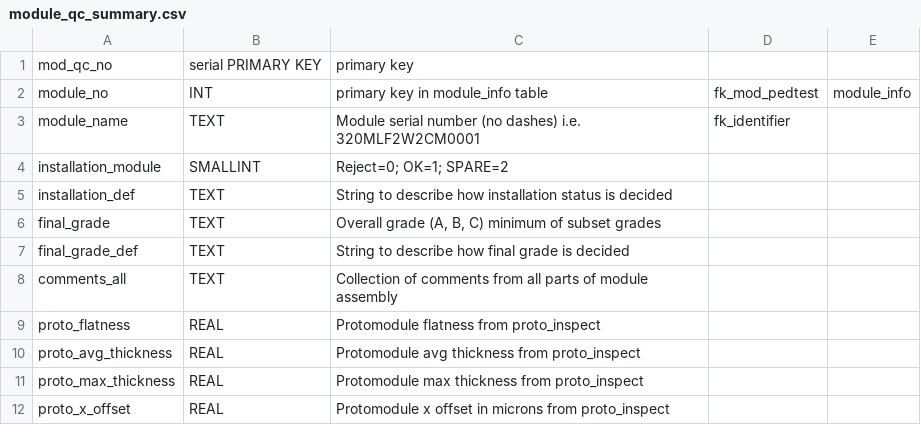
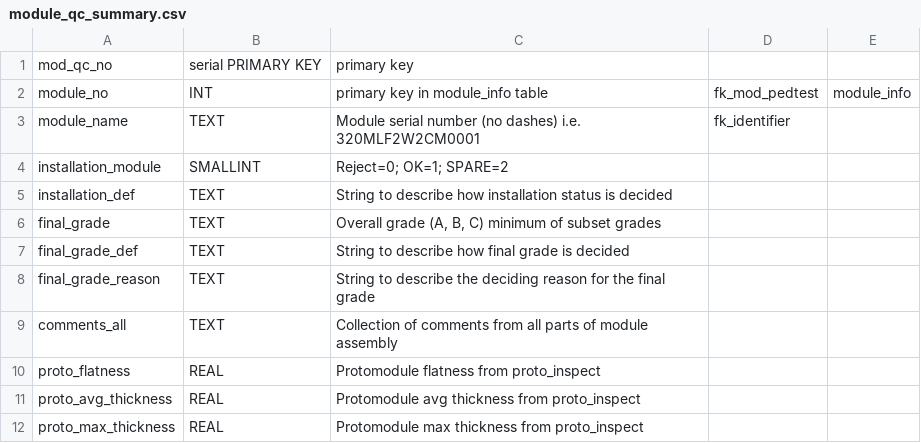
Before and after one commit to cmu-hgc-mac/HGC_DB_postgres, a CSV file: dbase_info/postgres_tables/module_qc_summary.csv, drawn as a sheet; only a part is shown; the shorter side is filled out with more unchanged rows; the diff names each change by its address in the sheet, - before the commit and + after, or states it on an @@ line.

Commit message:
column for final grade reason

```diff
--- a/dbase_info/postgres_tables/module_qc_summary.csv
+++ b/dbase_info/postgres_tables/module_qc_summary.csv
+row 8: final_grade_reason | TEXT | String to describe the deciding reason for the final grade
```
